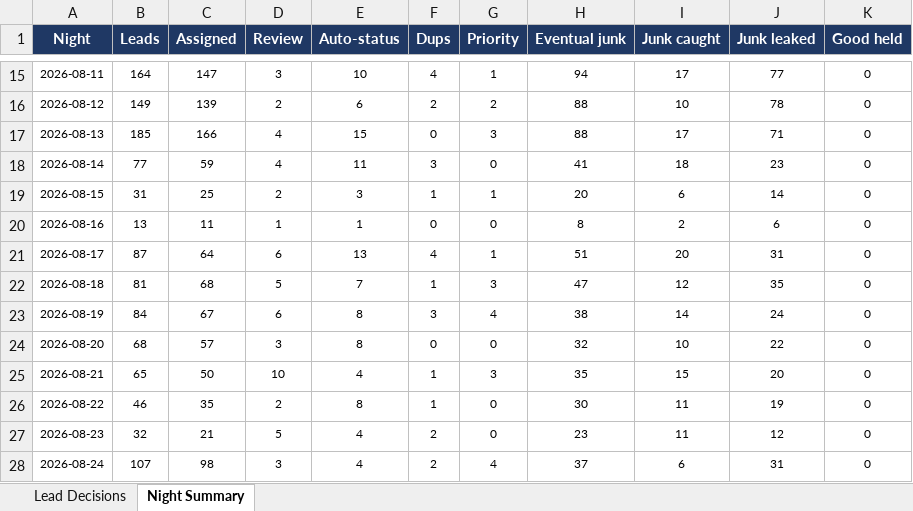
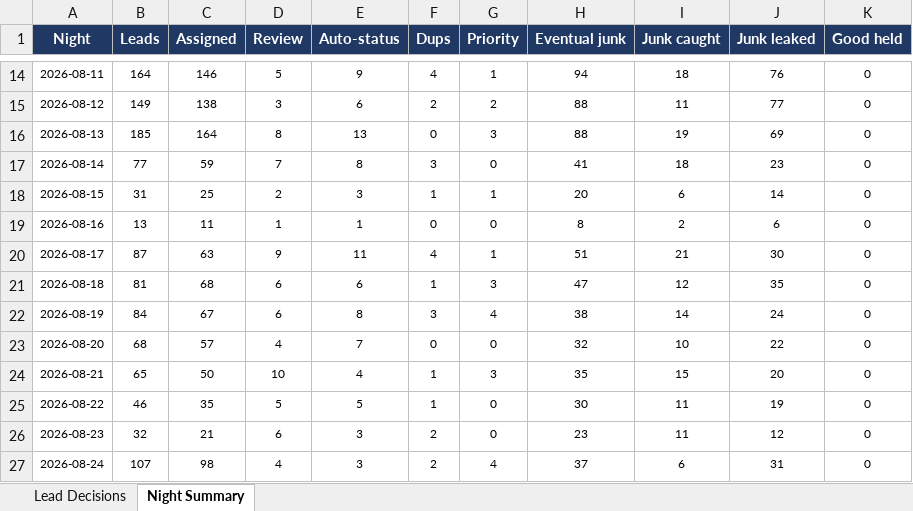
Before and after one commit to kurvnick/kurvpay-pcrep, an Excel workbook: logs/backfill_90d.xlsx, sheet Night Summary, drawn as a sheet; only a part is shown, gaps mark what is left out; values as stored, in another font and other column widths than the file's, no borders; addresses are those after the commit; the diff covers the shown part only; the diff names each change by its address in the sheet, - before the commit and + after, or states it on an @@ line.

```diff
--- a/logs/backfill_90d.xlsx (sheet Night Summary)
+++ b/logs/backfill_90d.xlsx (sheet Night Summary)
-C14 (Assigned): 147
+C14 (Assigned): 146
-D14 (Review): 3
+D14 (Review): 5
-E14 (Auto-status): 10
+E14 (Auto-status): 9
-I14 (Junk caught): 17
+I14 (Junk caught): 18
-J14 (Junk leaked): 77
+J14 (Junk leaked): 76
-C15 (Assigned): 139
+C15 (Assigned): 138
-D15 (Review): 2
+D15 (Review): 3
-I15 (Junk caught): 10
+I15 (Junk caught): 11
-J15 (Junk leaked): 78
+J15 (Junk leaked): 77
-C16 (Assigned): 166
+C16 (Assigned): 164
-D16 (Review): 4
+D16 (Review): 8
-E16 (Auto-status): 15
+E16 (Auto-status): 13
-I16 (Junk caught): 17
+I16 (Junk caught): 19
-J16 (Junk leaked): 71
+J16 (Junk leaked): 69
-D17 (Review): 4
+D17 (Review): 7
-E17 (Auto-status): 11
+E17 (Auto-status): 8
-C20 (Assigned): 64
+C20 (Assigned): 63
-D20 (Review): 6
+D20 (Review): 9
-E20 (Auto-status): 13
+E20 (Auto-status): 11
-I20 (Junk caught): 20
+I20 (Junk caught): 21
-J20 (Junk leaked): 31
+J20 (Junk leaked): 30
-D21 (Review): 5
+D21 (Review): 6
-E21 (Auto-status): 7
+E21 (Auto-status): 6
-D23 (Review): 3
+D23 (Review): 4
-E23 (Auto-status): 8
+E23 (Auto-status): 7
-D25 (Review): 2
+D25 (Review): 5
-E25 (Auto-status): 8
+E25 (Auto-status): 5
-D26 (Review): 5
+D26 (Review): 6
-E26:E27 (Auto-status): 4
+E26:E27 (Auto-status): 3
-D27 (Review): 3
+D27 (Review): 4
```
Also changed, not shown: 1 added row, 1 removed row and 186 edited cells elsewhere in this sheet, sheet Lead Decisions.
